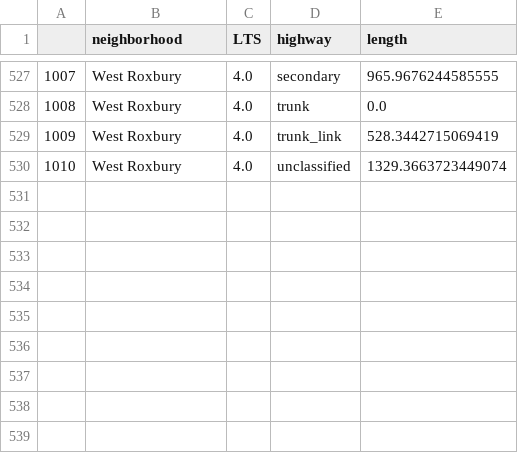
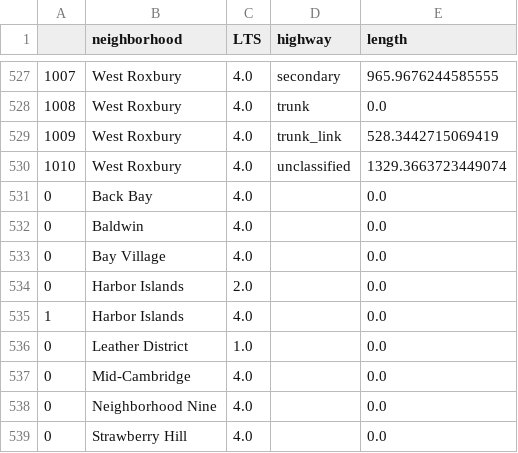
Before and after one commit to BostonCyclistsUnion/StressMap, a CSV file: total_neighborhoods_filtered.csv, drawn as a sheet; only a part is shown, gaps mark what is left out.

```diff
--- a/total_neighborhoods_filtered.csv
+++ b/total_neighborhoods_filtered.csv
@@ -530 +530,10 @@
 1010,West Roxbury,4.0,unclassified,1329.3663723449074
+0,Back Bay,4.0,,0.0
+0,Baldwin,4.0,,0.0
+0,Bay Village,4.0,,0.0
+0,Harbor Islands,2.0,,0.0
+1,Harbor Islands,4.0,,0.0
+0,Leather District,1.0,,0.0
+0,Mid-Cambridge,4.0,,0.0
+0,Neighborhood Nine,4.0,,0.0
+0,Strawberry Hill,4.0,,0.0
```
Also changed, not shown: 4 other files.
